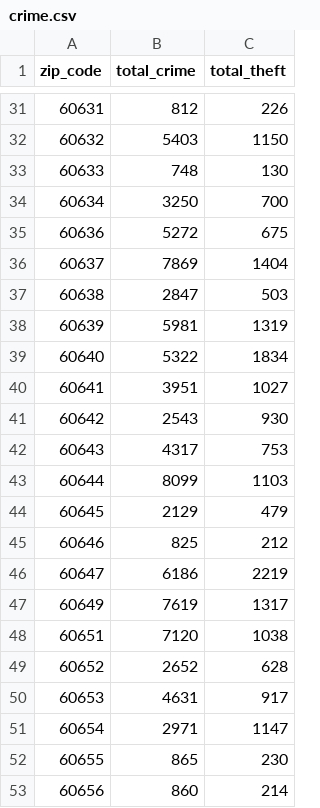
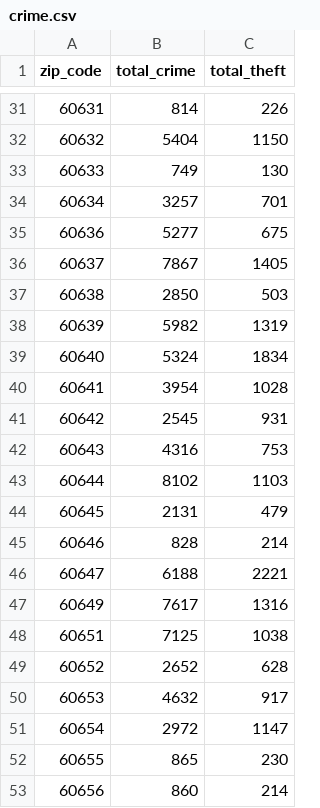
Before and after one commit to uchicago-2025-capp30122/30122-project-codeconomics, a CSV file: business/data/crime.csv, drawn as a sheet; only a part is shown, gaps mark what is left out; the diff covers the shown part only.

```diff
--- a/business/data/crime.csv
+++ b/business/data/crime.csv
@@ -31,22 +31,22 @@ zip_code,total_crime,total_theft
-60631,812,226
-60632,5403,1150
-60633,748,130
-60634,3250,700
-60636,5272,675
-60637,7869,1404
-60638,2847,503
-60639,5981,1319
-60640,5322,1834
-60641,3951,1027
-60642,2543,930
-60643,4317,753
-60644,8099,1103
-60645,2129,479
-60646,825,212
-60647,6186,2219
-60649,7619,1317
-60651,7120,1038
+60631,814,226
+60632,5404,1150
+60633,749,130
+60634,3257,701
+60636,5277,675
+60637,7867,1405
+60638,2850,503
+60639,5982,1319
+60640,5324,1834
+60641,3954,1028
+60642,2545,931
+60643,4316,753
+60644,8102,1103
+60645,2131,479
+60646,828,214
+60647,6188,2221
+60649,7617,1316
+60651,7125,1038
 60652,2652,628
-60653,4631,917
-60654,2971,1147
+60653,4632,917
+60654,2972,1147
 60655,865,230
```
Also changed, not shown: 35 edited cells elsewhere in this file, 10 other files.
